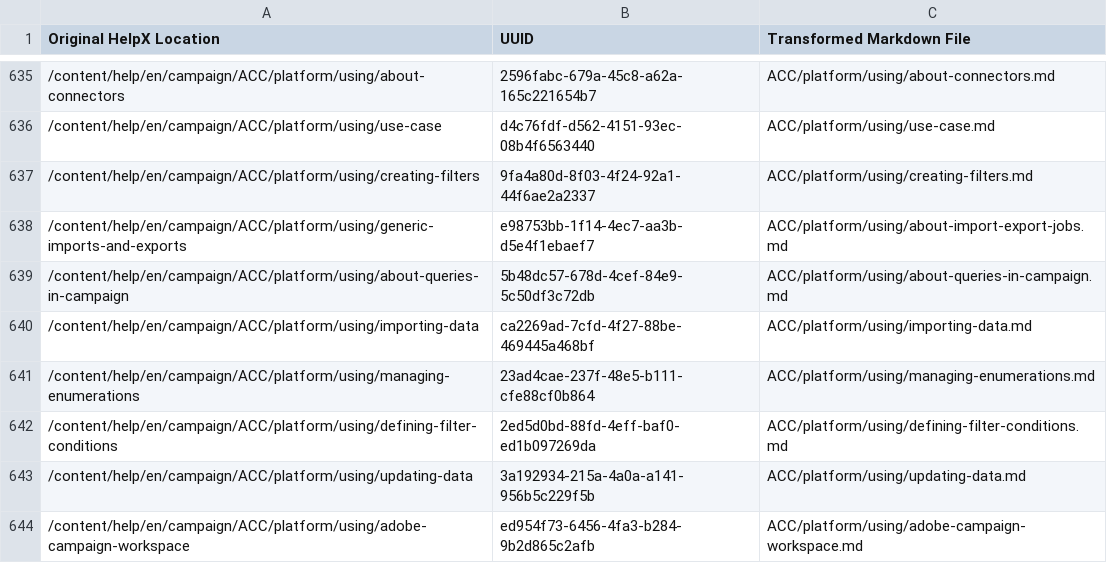
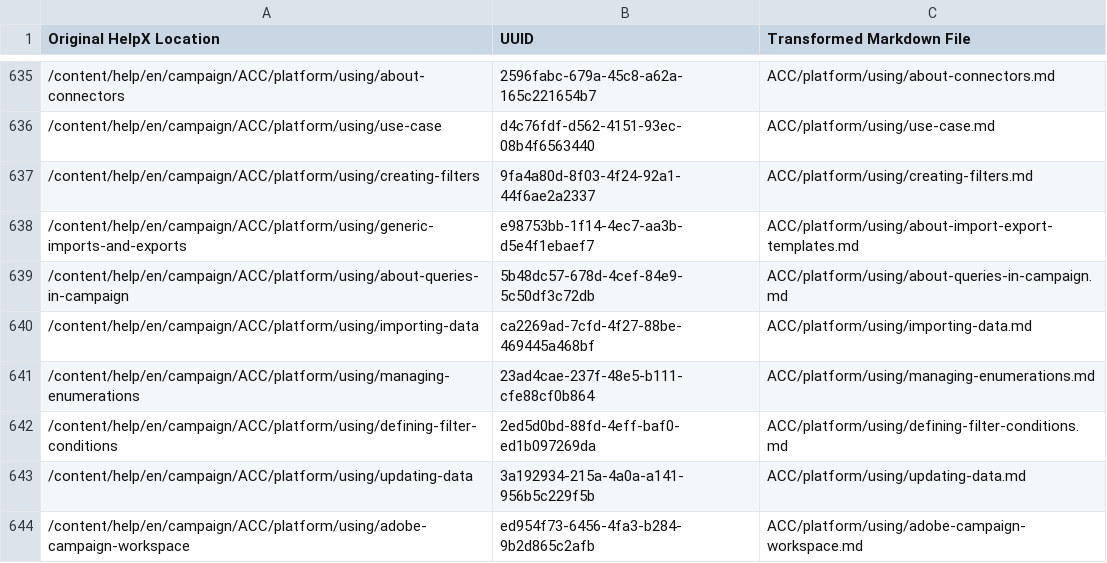
Before and after one commit to AdobeDocs/campaign-classic.en, a CSV file: help/uuid_mapping.csv, drawn as a sheet; only a part is shown, gaps mark what is left out.

```diff
--- a/help/uuid_mapping.csv
+++ b/help/uuid_mapping.csv
@@ -637,3 +637,3 @@
 "/content/help/en/campaign/ACC/platform/using/creating-filters","9fa4a80d-8f03-4f24-92a1-44f6ae2a2337","ACC/platform/using/creating-filters.md"
-"/content/help/en/campaign/ACC/platform/using/generic-imports-and-exports","e98753bb-1f14-4ec7-aa3b-d5e4f1ebaef7","ACC/platform/using/about-import-export-jobs.md"
+"/content/help/en/campaign/ACC/platform/using/generic-imports-and-exports","e98753bb-1f14-4ec7-aa3b-d5e4f1ebaef7","ACC/platform/using/about-import-export-templates.md"
 "/content/help/en/campaign/ACC/platform/using/about-queries-in-campaign","5b48dc57-678d-4cef-84e9-5c50df3c72db","ACC/platform/using/about-queries-in-campaign.md"
```
Also changed, not shown: 25 other files.
